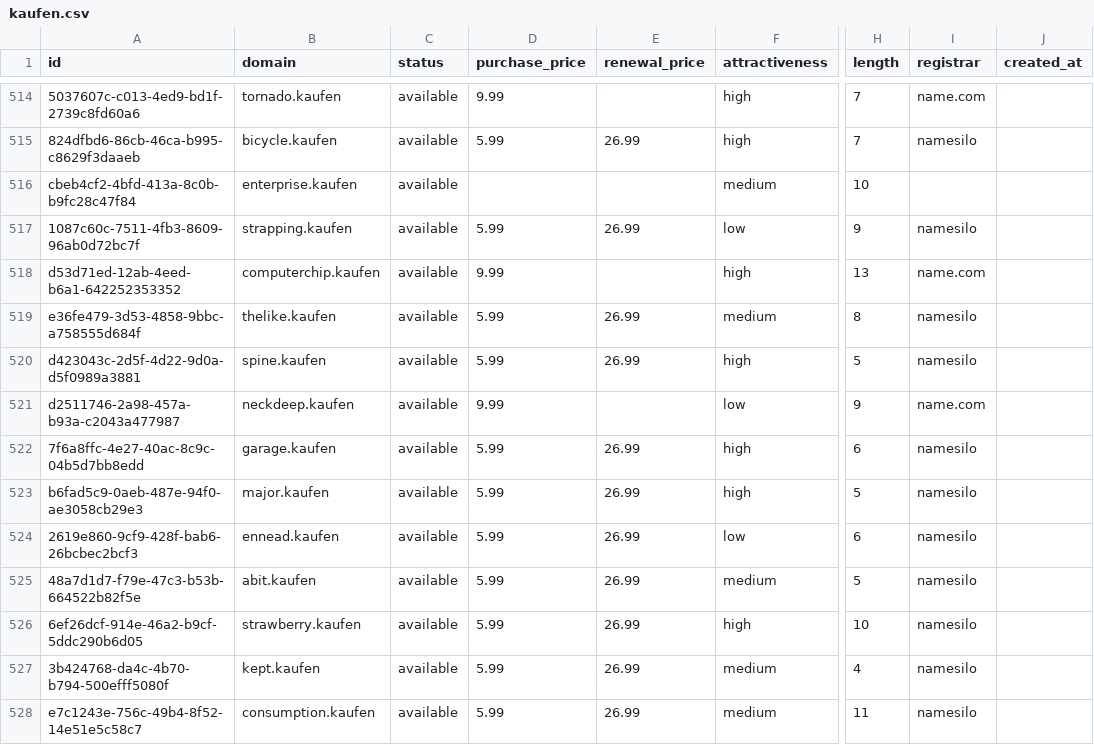
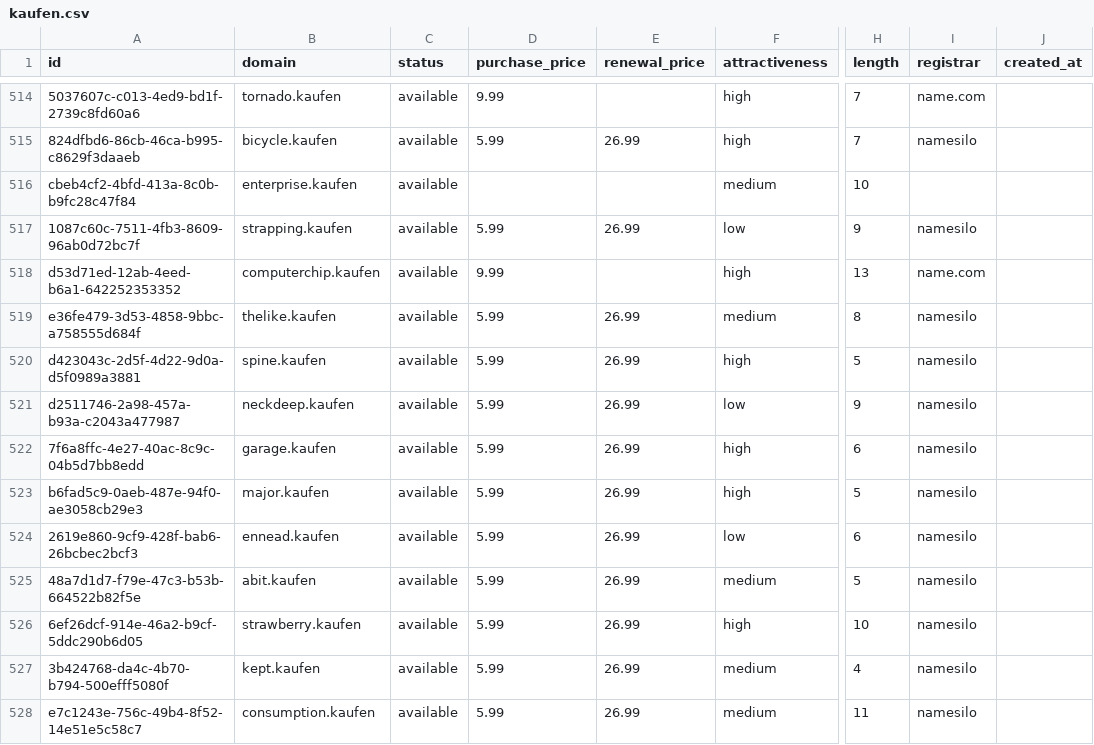
Before and after one commit to UniqueDomains/kaufen-oneword-domains, a CSV file: kaufen.csv, drawn as a sheet; only a part is shown, gaps mark what is left out; the diff names each change by its address in the sheet, - before the commit and + after, or states it on an @@ line.

Commit message:
Domains update

```diff
--- a/kaufen.csv
+++ b/kaufen.csv
-D521 (purchase_price): 9.99
+D521 (purchase_price): 5.99
-E521 (renewal_price): (empty)
+E521 (renewal_price): 26.99
-I521 (registrar): name.com
+I521 (registrar): namesilo
```
Also changed, not shown: 4 other files.
